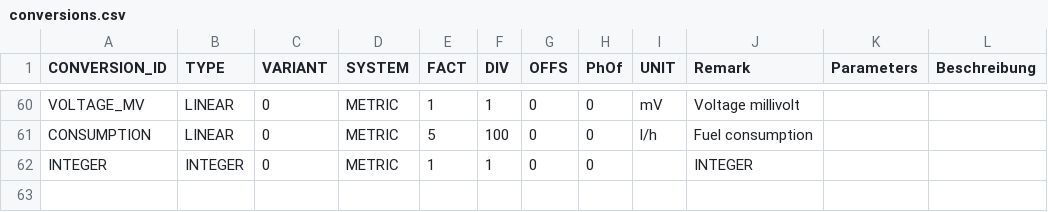
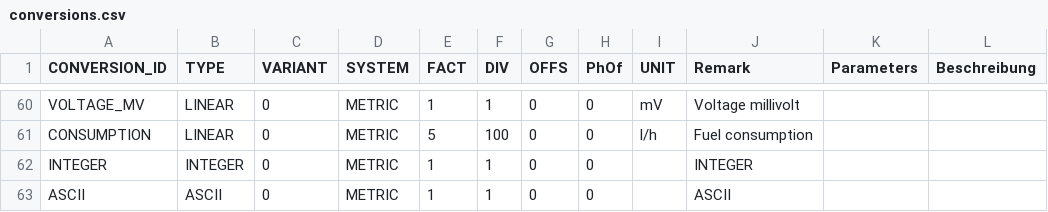
Before and after one commit to fr3ts0n/AndrOBD, a CSV file: src/com/fr3ts0n/ecu/prot/res/conversions.csv, drawn as a sheet; only a part is shown, gaps mark what is left out.

Commit message:
* generalize VID renderer to superclass * no warning on missing ASCII conversion

```diff
--- a/src/com/fr3ts0n/ecu/prot/res/conversions.csv
+++ b/src/com/fr3ts0n/ecu/prot/res/conversions.csv
@@ -62 +62,2 @@ CONSUMPTION	LINEAR	0	METRIC	5	100	0	0	l/h	Fuel consumption
 INTEGER	INTEGER	0	METRIC	1	1	0	0		INTEGER		
+ASCII	ASCII	0	METRIC	1	1	0	0		ASCII		
```
Also changed, not shown: 4 other files.
